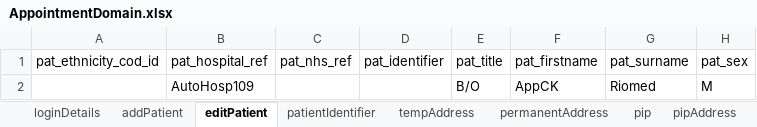
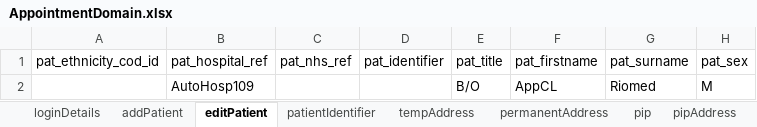
Before and after one commit to manojvyavahare27/ReleaseC4Automation, an Excel workbook: ExcelFiles/AppointmentDomain.xlsx, sheet editPatient, drawn as a sheet; only a part is shown; values as stored, in another font and other column widths than the file's, no borders; the diff names each change by its address in the sheet, - before the commit and + after, or states it on an @@ line.

```diff
--- a/ExcelFiles/AppointmentDomain.xlsx (sheet editPatient)
+++ b/ExcelFiles/AppointmentDomain.xlsx (sheet editPatient)
-F2 (pat_firstname): AppCK
+F2 (pat_firstname): AppCL
```
Also changed, not shown: sheet patientIdentifier, sheet addPatient, 5 other files.
